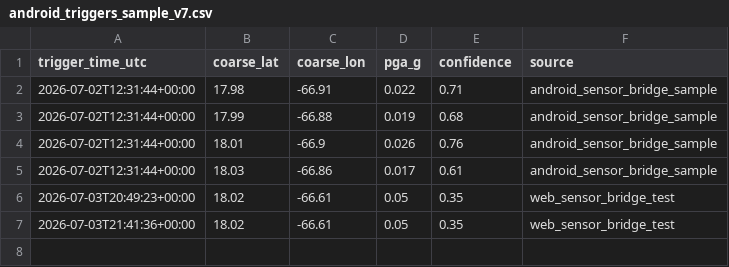
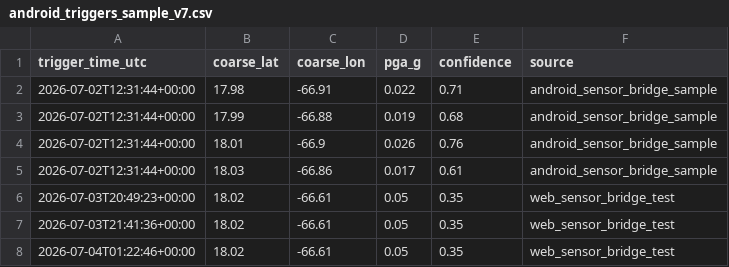
Before and after one commit to eagarcia77/prwx-fastapi-render, a CSV file: data/processed/android_triggers_sample_v7.csv, drawn as a sheet.

```diff
--- a/data/processed/android_triggers_sample_v7.csv
+++ b/data/processed/android_triggers_sample_v7.csv
@@ -7 +7,2 @@ trigger_time_utc,coarse_lat,coarse_lon,pga_g,confidence,source
 2026-07-03T21:41:36+00:00,18.02,-66.61,0.05,0.35,web_sensor_bridge_test
+2026-07-04T01:22:46+00:00,18.02,-66.61,0.05,0.35,web_sensor_bridge_test
```
Also changed, not shown: 7 other files.
